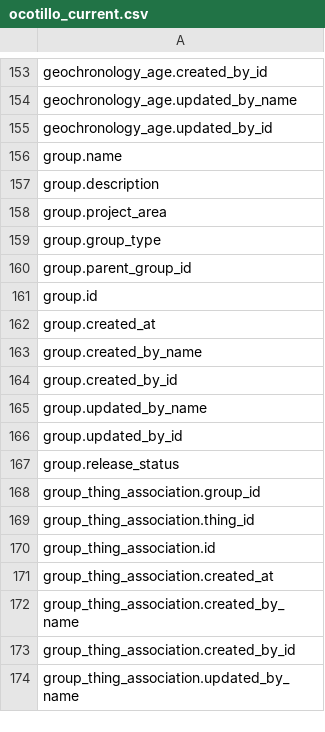
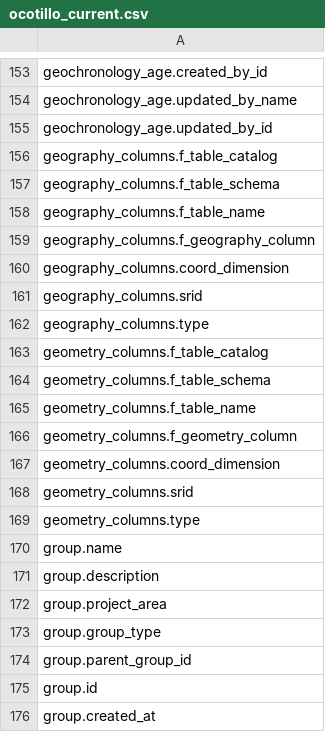
Before and after one commit to marissafichera/NMAquiferMigrationStats, a CSV file: ocotillo_current.csv, drawn as a sheet; only a part is shown, gaps mark what is left out; the shorter side is filled out with more unchanged rows.

```diff
--- a/ocotillo_current.csv
+++ b/ocotillo_current.csv
@@ -155,2 +155,16 @@ geochronology_age.updated_by_name
 geochronology_age.updated_by_id
+geography_columns.f_table_catalog
+geography_columns.f_table_schema
+geography_columns.f_table_name
+geography_columns.f_geography_column
+geography_columns.coord_dimension
+geography_columns.srid
+geography_columns.type
+geometry_columns.f_table_catalog
+geometry_columns.f_table_schema
+geometry_columns.f_table_name
+geometry_columns.f_geometry_column
+geometry_columns.coord_dimension
+geometry_columns.srid
+geometry_columns.type
 group.name
```
Also changed, not shown: 12 other files.
